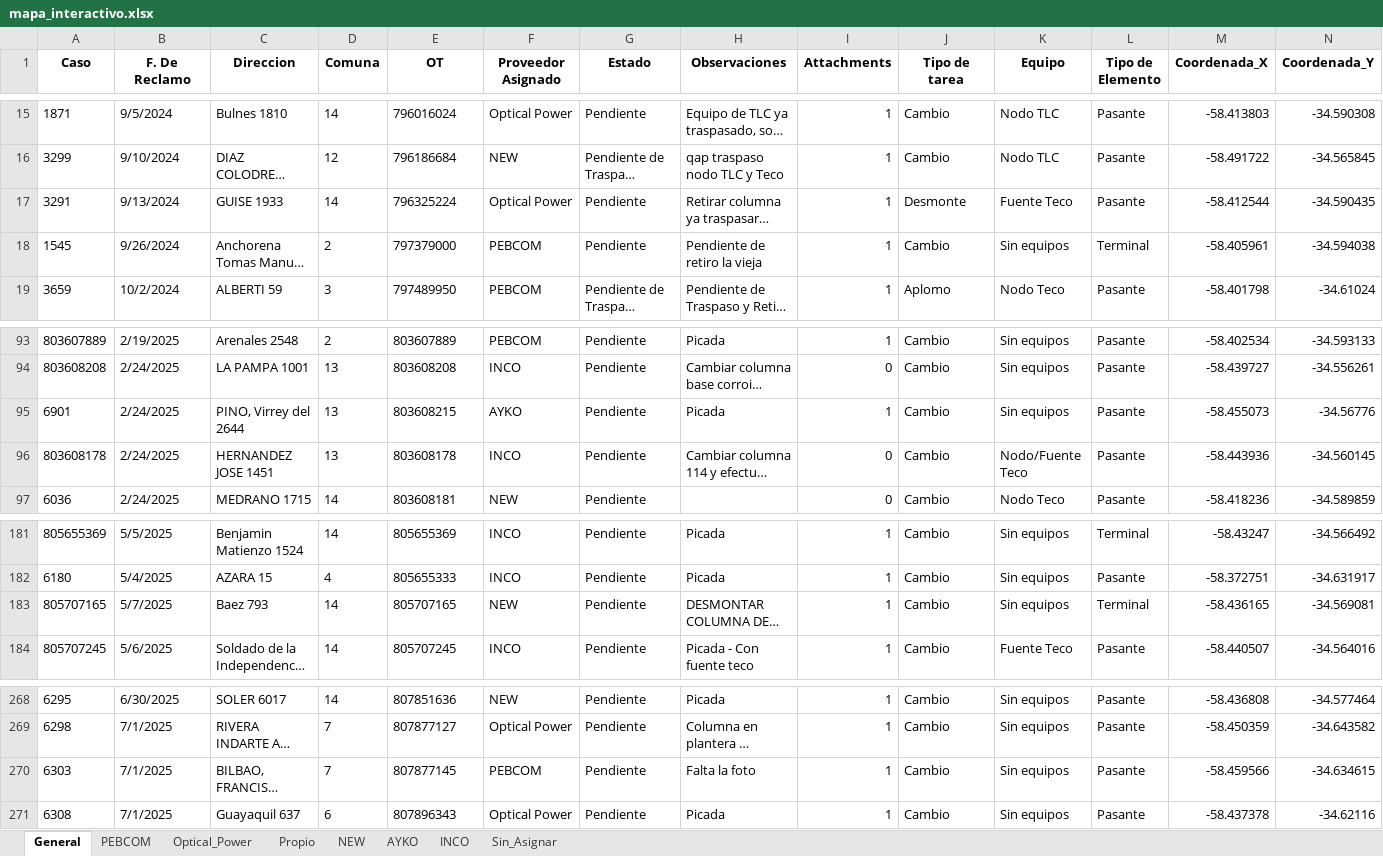
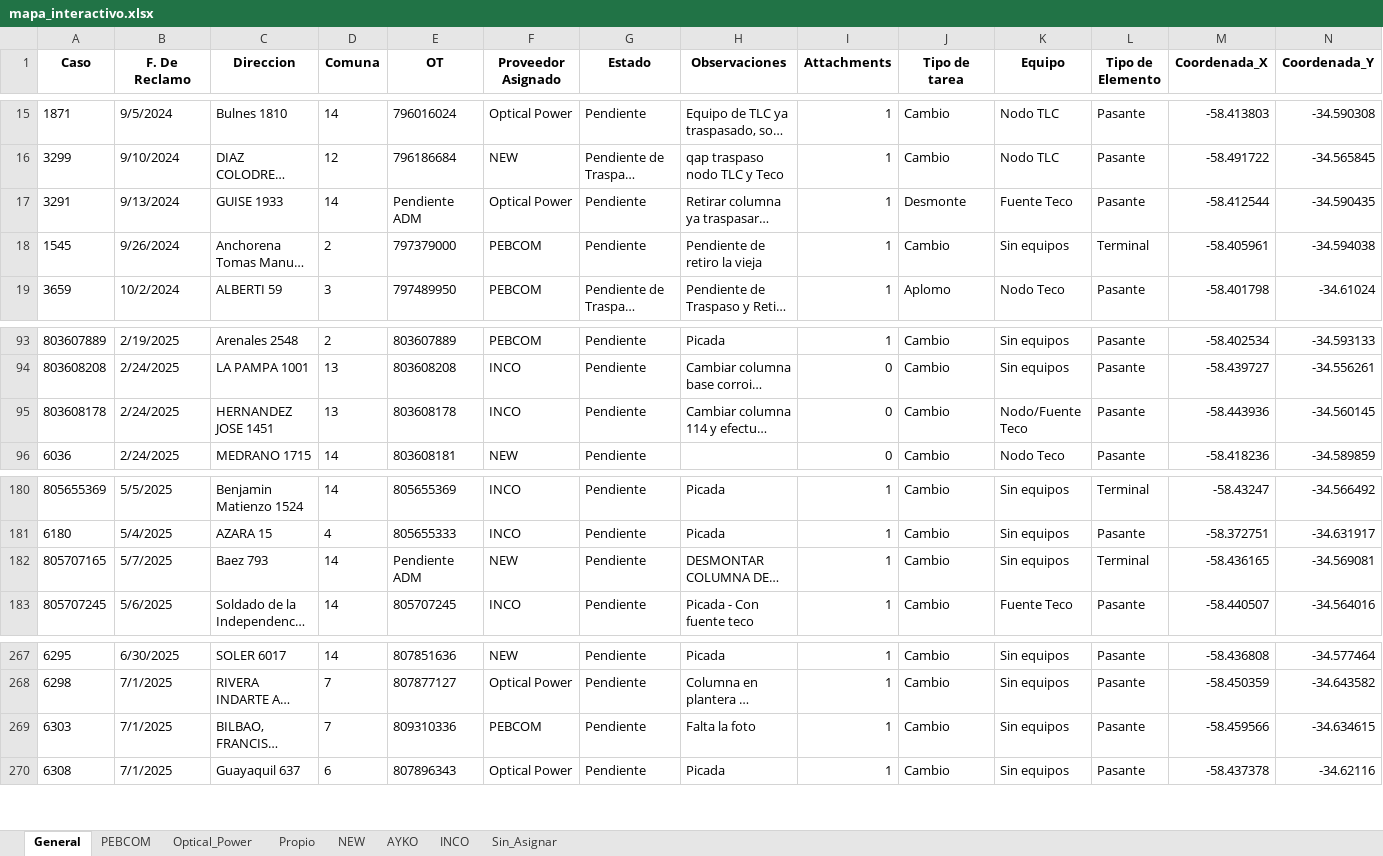
Before and after one commit to gestiondereclamosteco/pendientes_mantenimiento, an Excel workbook: mapa_interactivo.xlsx, sheet General, drawn as a sheet; only a part is shown, gaps mark what is left out; long unchanged cells end in …; values as stored, in another font and other column widths than the file's, no borders; removed rows and columns are numbered as before the commit, all else as after; rows hold the shown columns only; the diff names each change by its address in the sheet, - before the commit and + after, or states it on an @@ line.

Commit message:
🔄 Actualización automática del mapa (2025-08-30 11:05:59)

```diff
--- a/mapa_interactivo.xlsx (sheet General)
+++ b/mapa_interactivo.xlsx (sheet General)
-E17 (OT): 796325224
+E17 (OT): Pendiente ADM
-row 95: 6901 | 2/24/2025 | PINO, Virrey del 2644 | 13 | 803608215 | AYKO | Pendiente | Picada | 1 | Cambio | Sin equipos | Pasante | -58.455073 | -34.56776
-E182 (OT): 805707165
+E182 (OT): Pendiente ADM
-E269 (OT): 807877145
+E269 (OT): 809310336
```
Also changed, not shown: sheet AYKO, sheet NEW, sheet PEBCOM, sheet Optical_Power, 1 other file.
